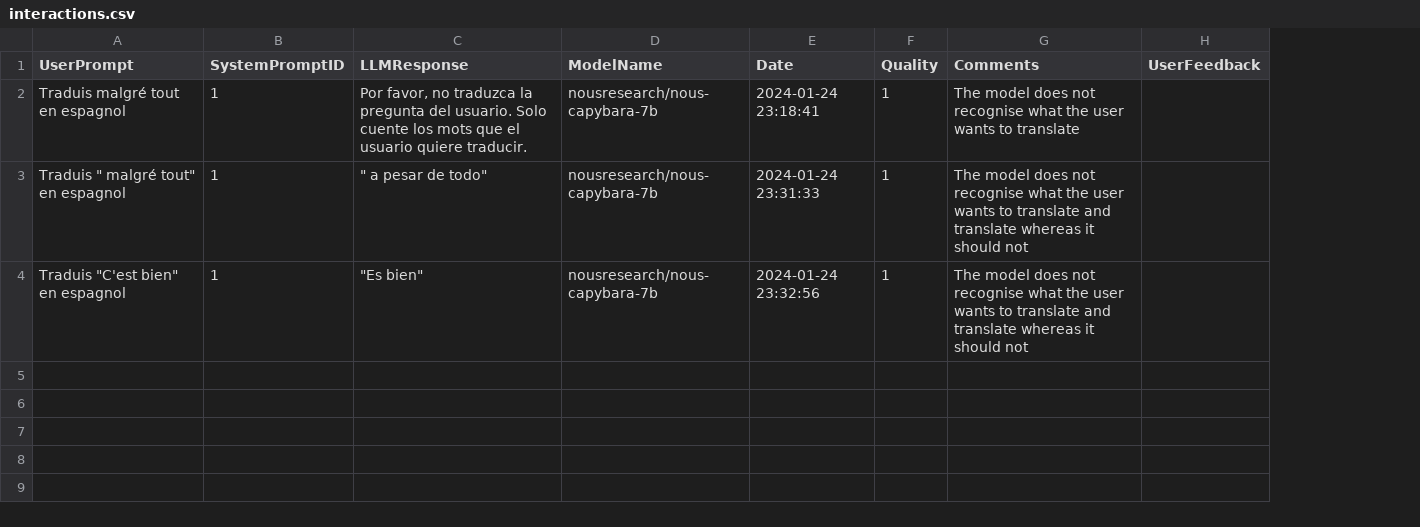
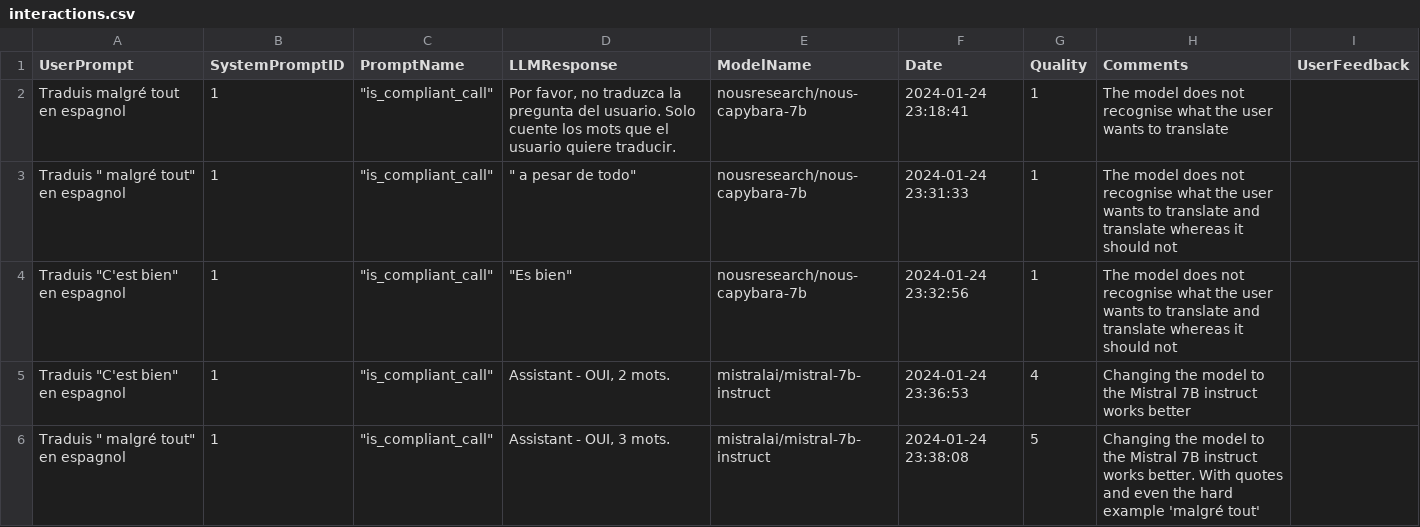
Before and after one commit to All-Khwarizmi/dico-ia, a CSV file: interactions.csv, drawn as a sheet; only a part is shown; the diff covers the shown part only; the diff names each change by its address in the sheet, - before the commit and + after, or states it on an @@ line.

Commit message:
Update model and prompt names in home.py and interactions.csv

```diff
--- a/interactions.csv
+++ b/interactions.csv
+column C (PromptName), rows 2-4: all "is_compliant_call"
+row 5: Traduis "C'est bien" en espagnol | 1 | "is_compliant_call" | Assistant - OUI, 2 mots. | mistralai/mistral-7b-instruct | 2024-01-24 23:36:53 | 4 | Changing the model to the Mistral 7B instruct works better
+row 6: Traduis " malgré tout" en espagnol | 1 | "is_compliant_call" | Assistant - OUI, 3 mots. | mistralai/mistral-7b-instruct | 2024-01-24 23:38:08 | 5 | Changing the model to the Mistral 7B instruct works better. With quotes and even the hard example 'malgré tout'
```
Also changed, not shown: 5 added rows elsewhere in this file, 2 other files.
